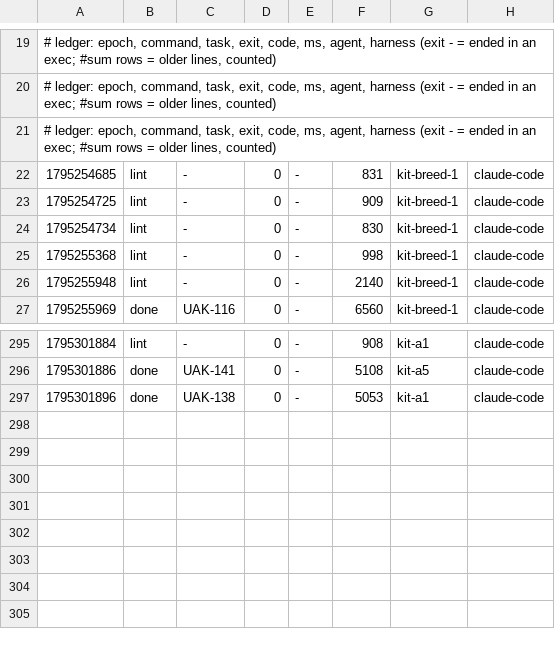
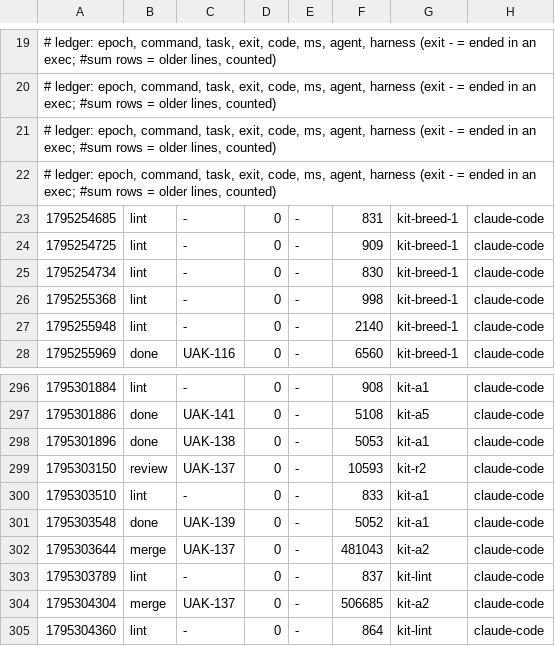
Before and after one commit to JoahanMorales/upiixia-agentic-kit, a TSV file: metrics/2026-11-21-89398.tsv, drawn as a sheet; only a part is shown, gaps mark what is left out; the diff names each change by its address in the sheet, - before the commit and + after, or states it on an @@ line.

Commit message:
uak: blackbox +2, metrics +7

```diff
--- a/metrics/2026-11-21-89398.tsv
+++ b/metrics/2026-11-21-89398.tsv
+row 22: # ledger: epoch, command, task, exit, code, ms, agent, harness (exit - = ended in an exec; #sum rows = older lines, counted)
+row 299: 1795303150 | review | UAK-137 | 0 | - | 10593 | kit-r2 | claude-code
+row 300: 1795303510 | lint | - | 0 | - | 833 | kit-a1 | claude-code
+row 301: 1795303548 | done | UAK-139 | 0 | - | 5052 | kit-a1 | claude-code
+row 302: 1795303644 | merge | UAK-137 | 0 | - | 481043 | kit-a2 | claude-code
+row 303: 1795303789 | lint | - | 0 | - | 837 | kit-lint | claude-code
+row 304: 1795304304 | merge | UAK-137 | 0 | - | 506685 | kit-a2 | claude-code
+row 305: 1795304360 | lint | - | 0 | - | 864 | kit-lint | claude-code
```
Also changed, not shown: 1 other file.
